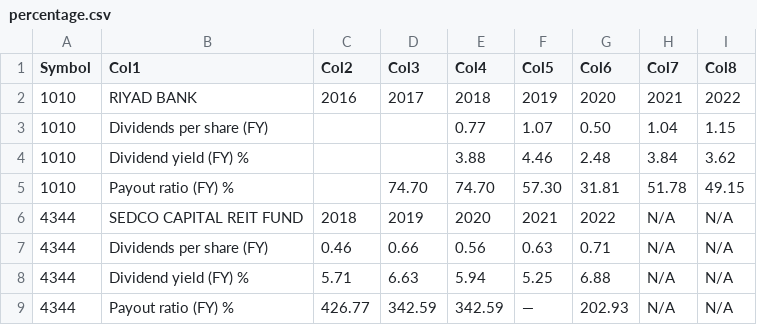
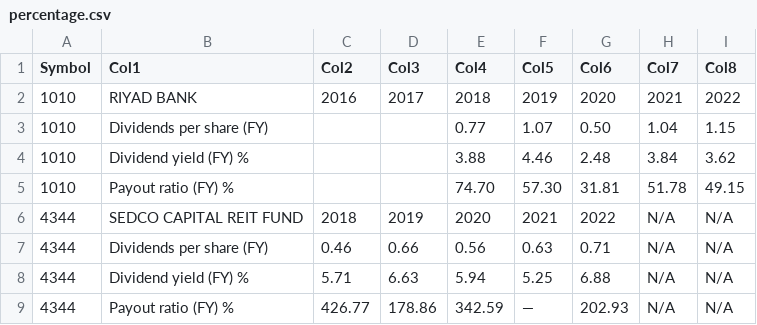
Before and after one commit to SoloSaudiDeveloper/shares, a CSV file: percentage.csv, drawn as a sheet; the diff names each change by its address in the sheet, - before the commit and + after, or states it on an @@ line.

Commit message:
Update output CSV file and percentage

```diff
--- a/percentage.csv
+++ b/percentage.csv
-D5 (Col3): 74.70
+D5 (Col3): (empty)
-D9 (Col3): 342.59
+D9 (Col3): 178.86
```
